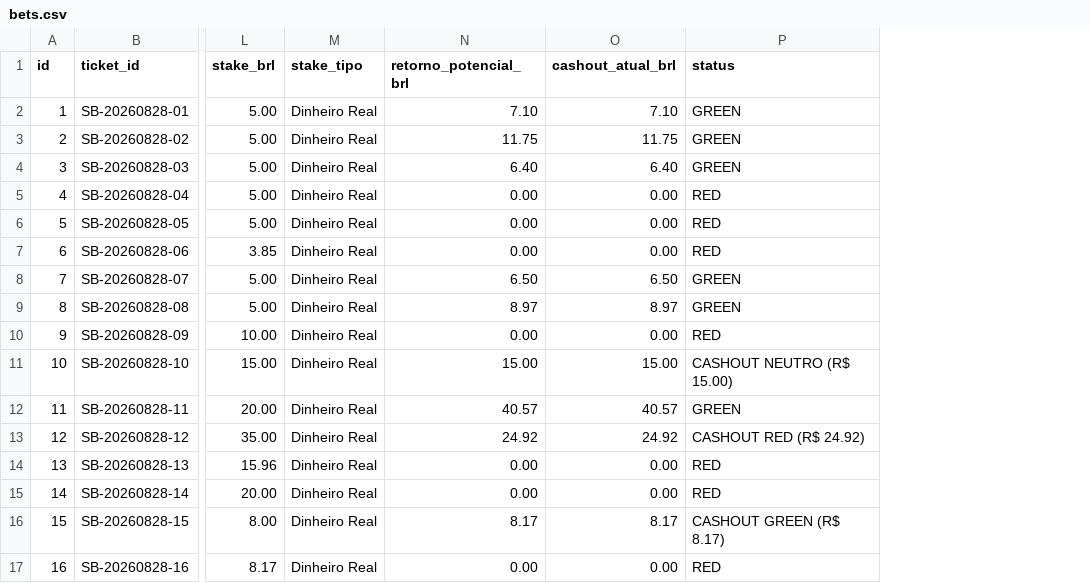
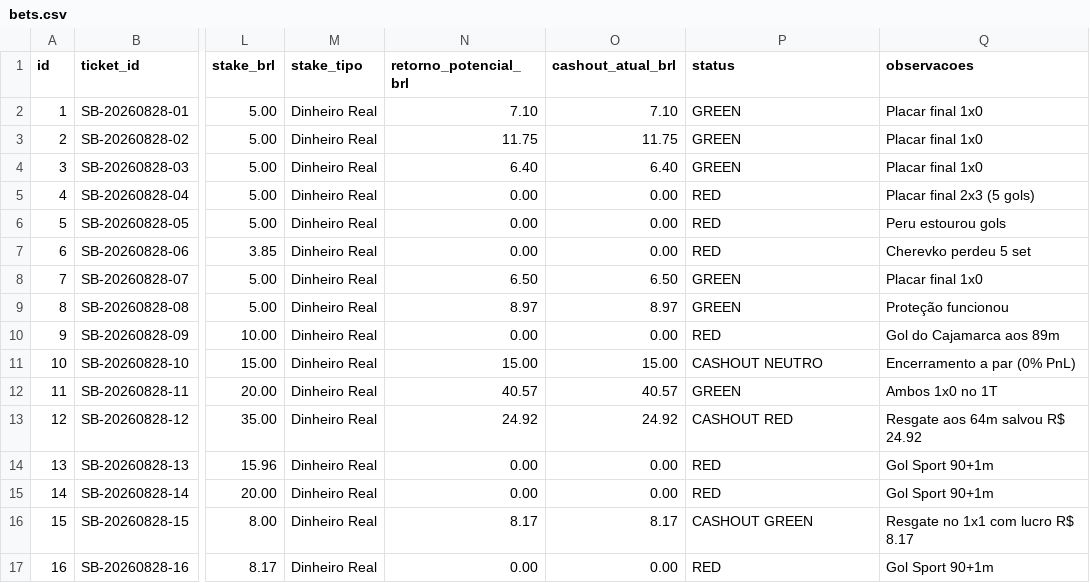
Before and after one commit to cspgabriel/superbet-robo-gestao-banca, a CSV file: data/bets.csv, drawn as a sheet; only a part is shown, gaps mark what is left out; the diff names each change by its address in the sheet, - before the commit and + after, or states it on an @@ line.

Commit message:
docs: finalize master dashboard with complete audited analytics, post-mortem, 16 tickets log, and dual light/dark theme

```diff
--- a/data/bets.csv
+++ b/data/bets.csv
+column Q (observacoes), rows 2-17: Placar final 1x0 | Placar final 1x0 | Placar final 1x0 | Placar final 2x3 (5 gols) | Peru estourou gols | Cherevko perdeu 5 set | Placar final 1x0 | Proteção funcionou | Gol do Cajamarca aos 89m | Encerramento a par (0% PnL) | Ambos 1x0 no 1T | Resgate aos 64m salvou R$ 24.92 | Gol Sport 90+1m | Gol Sport 90+1m | Resgate no 1x1 com lucro R$ 8.17 | Gol Sport 90+1m
-P11 (status): CASHOUT NEUTRO (R$ 15.00)
+P11 (status): CASHOUT NEUTRO
-P13 (status): CASHOUT RED (R$ 24.92)
+P13 (status): CASHOUT RED
-P16 (status): CASHOUT GREEN (R$ 8.17)
+P16 (status): CASHOUT GREEN
```
Also changed, not shown: 2 other files.
